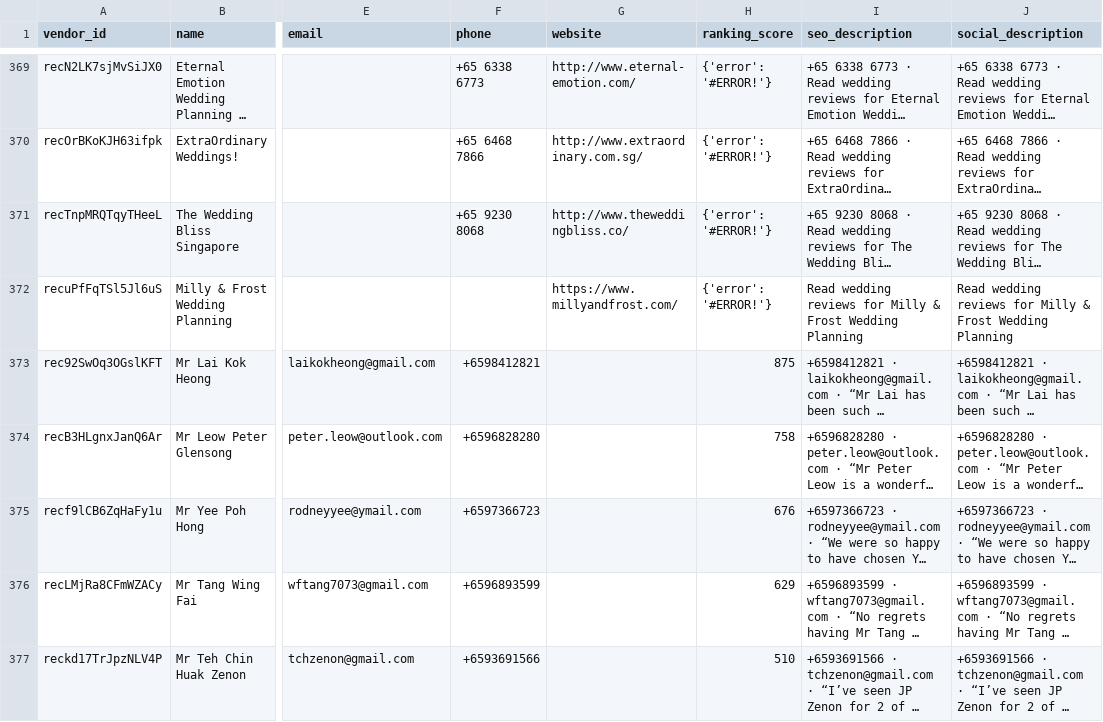
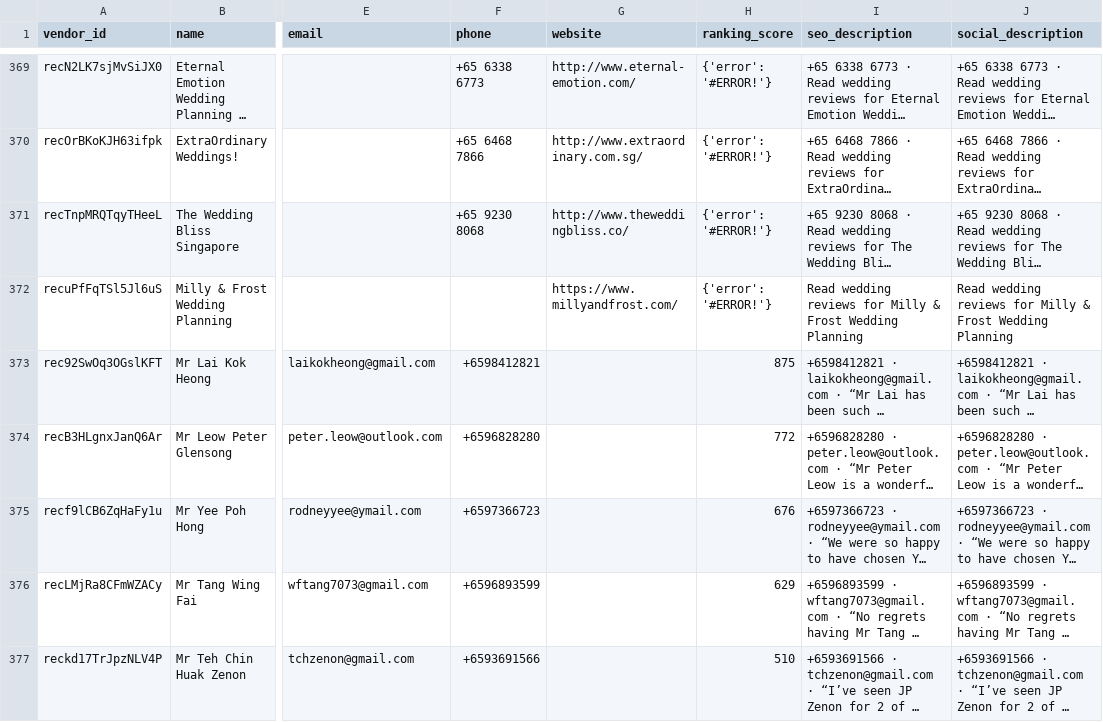
Before and after one commit to luarss/wedding-data, a CSV file: data/bly/vendors.csv, drawn as a sheet; only a part is shown, gaps mark what is left out; long unchanged cells end in …; the diff names each change by its address in the sheet, - before the commit and + after, or states it on an @@ line.

```diff
--- a/data/bly/vendors.csv
+++ b/data/bly/vendors.csv
-H374 (ranking_score): 758
+H374 (ranking_score): 772
```
Also changed, not shown: 2 other files.
